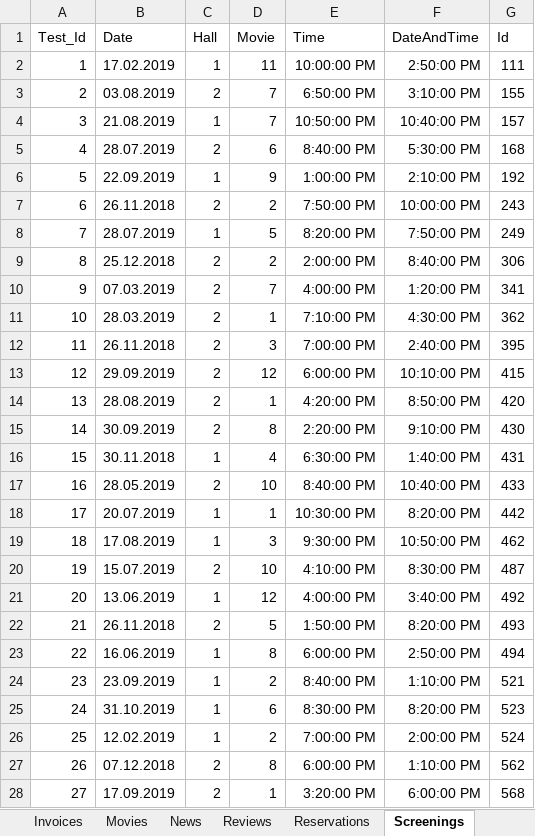
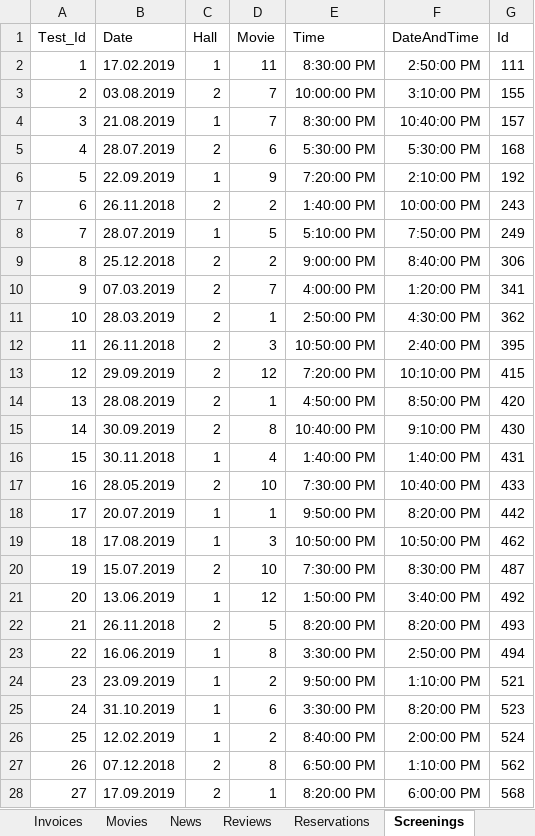
Before and after one commit to FITCommunityArchive/RS2-Seminarski-cinema, an Excel workbook: Cinema.Test/TestDatabase/TestCinemaDatabase.xlsx, sheet Screenings, drawn as a sheet; only a part is shown; values as stored, in another font and other column widths than the file's, no borders; table styles not drawn; the diff covers the shown part only; the diff names each change by its address in the sheet, - before the commit and + after, or states it on an @@ line.

```diff
--- a/Cinema.Test/TestDatabase/TestCinemaDatabase.xlsx (sheet Screenings)
+++ b/Cinema.Test/TestDatabase/TestCinemaDatabase.xlsx (sheet Screenings)
-E2 (Time): 10:00:00 PM
+E2 (Time): 8:30:00 PM
-E3 (Time): 6:50:00 PM
+E3 (Time): 10:00:00 PM
-E4 (Time): 10:50:00 PM
+E4 (Time): 8:30:00 PM
-E5 (Time): 8:40:00 PM
+E5 (Time): 5:30:00 PM
-E6 (Time): 1:00:00 PM
+E6 (Time): 7:20:00 PM
-E7 (Time): 7:50:00 PM
+E7 (Time): 1:40:00 PM
-E8 (Time): 8:20:00 PM
+E8 (Time): 5:10:00 PM
-E9 (Time): 2:00:00 PM
+E9 (Time): 9:00:00 PM
-E11 (Time): 7:10:00 PM
+E11 (Time): 2:50:00 PM
-E12 (Time): 7:00:00 PM
+E12 (Time): 10:50:00 PM
-E13 (Time): 6:00:00 PM
+E13 (Time): 7:20:00 PM
-E14 (Time): 4:20:00 PM
+E14 (Time): 4:50:00 PM
-E15 (Time): 2:20:00 PM
+E15 (Time): 10:40:00 PM
-E16 (Time): 6:30:00 PM
+E16 (Time): 1:40:00 PM
-E17 (Time): 8:40:00 PM
+E17 (Time): 7:30:00 PM
-E18 (Time): 10:30:00 PM
+E18 (Time): 9:50:00 PM
-E19 (Time): 9:30:00 PM
+E19 (Time): 10:50:00 PM
-E20 (Time): 4:10:00 PM
+E20 (Time): 7:30:00 PM
-E21 (Time): 4:00:00 PM
+E21 (Time): 1:50:00 PM
-E22 (Time): 1:50:00 PM
+E22 (Time): 8:20:00 PM
-E23 (Time): 6:00:00 PM
+E23 (Time): 3:30:00 PM
-E24 (Time): 8:40:00 PM
+E24 (Time): 9:50:00 PM
-E25 (Time): 8:30:00 PM
+E25 (Time): 3:30:00 PM
-E26 (Time): 7:00:00 PM
+E26 (Time): 8:40:00 PM
-E27 (Time): 6:00:00 PM
+E27 (Time): 6:50:00 PM
-E28 (Time): 3:20:00 PM
+E28 (Time): 8:20:00 PM
```
Also changed, not shown: 15 edited cells elsewhere in this sheet, sheet Users, sheet TimeFormula, formulas that keep their value, 3 other files.
